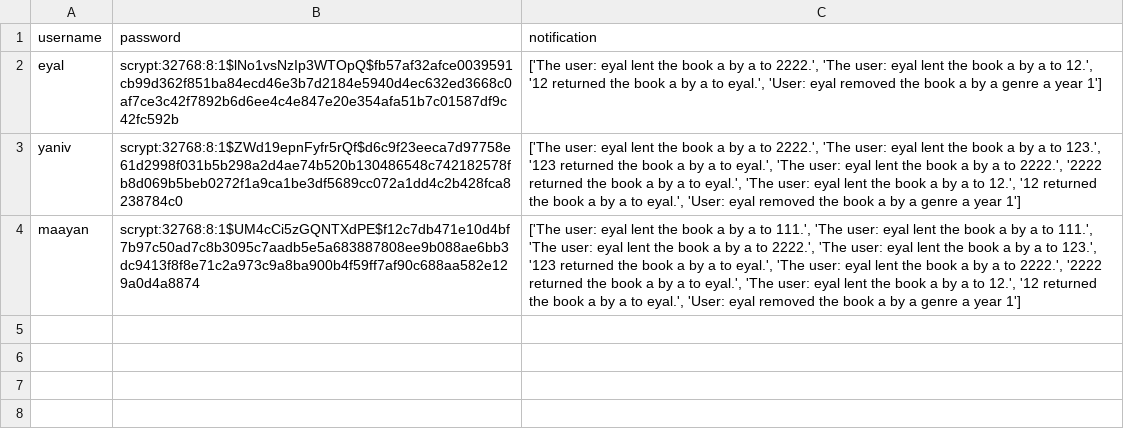
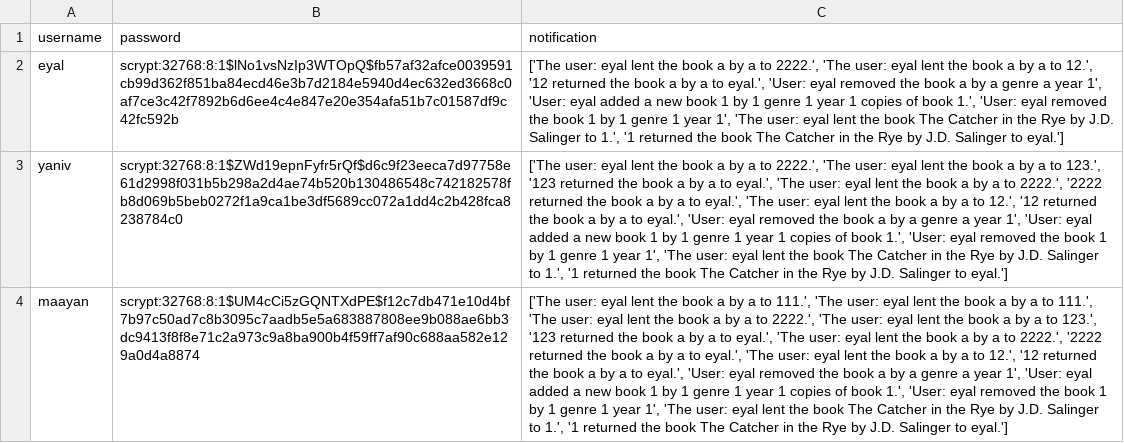
Before and after one commit to Shganga/Library_management_system, a CSV file: users.csv, drawn as a sheet; the diff names each change by its address in the sheet, - before the commit and + after, or states it on an @@ line.

```diff
--- a/users.csv
+++ b/users.csv
-C2 (notification): …a year 1']
+C2 (notification): …a year 1', 'User: eyal added a new book 1 by 1 genre 1 year 1 copies of book 1.', 'User: eyal removed the book 1 by 1 genre 1 year 1', 'The user: eyal lent the book The Catcher in the Rye by J.D. Salinger to 1.', '1 returned the book The Catcher in the Rye by J.D. Salinger to eyal.']
-C3 (notification): …a year 1']
+C3 (notification): …a year 1', 'User: eyal added a new book 1 by 1 genre 1 year 1 copies of book 1.', 'User: eyal removed the book 1 by 1 genre 1 year 1', 'The user: eyal lent the book The Catcher in the Rye by J.D. Salinger to 1.', '1 returned the book The Catcher in the Rye by J.D. Salinger to eyal.']
-C4 (notification): …a year 1']
+C4 (notification): …a year 1', 'User: eyal added a new book 1 by 1 genre 1 year 1 copies of book 1.', 'User: eyal removed the book 1 by 1 genre 1 year 1', 'The user: eyal lent the book The Catcher in the Rye by J.D. Salinger to 1.', '1 returned the book The Catcher in the Rye by J.D. Salinger to eyal.']
```
Also changed, not shown: books.csv, 3 other files.
